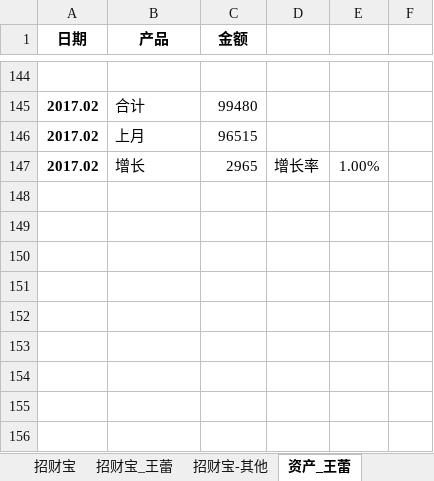
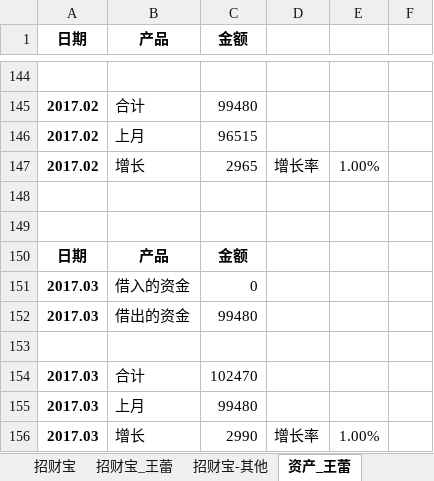
Before and after one commit to cnmud/832588m1pwG22w5t74PT0odv657C7m, an Excel workbook: 我的家/招财宝.xlsx, sheet 资产_王蕾, drawn as a sheet; only a part is shown, gaps mark what is left out; values as stored, in another font and other column widths than the file's, no borders; the diff names each change by its address in the sheet, - before the commit and + after, or states it on an @@ line.

```diff
--- a/我的家/招财宝.xlsx (sheet 资产_王蕾)
+++ b/我的家/招财宝.xlsx (sheet 资产_王蕾)
+row 148: (empty)
+row 149: (empty)
+row 150: 日期 | 产品 | 金额
+row 151: 2017.03 | 借入的资金 | 0
+row 152: 2017.03 | 借出的资金 | 99480
+row 153: (empty)
+row 154: 2017.03 | 合计 | 102470
+row 155: 2017.03 | 上月 | 99480
+row 156: 2017.03 | 增长 | 2990 | 增长率 | 1.00%
```
Also changed, not shown: 我的家/公积金.xlsx, 我的家/电费.xlsx, 2 other files.
